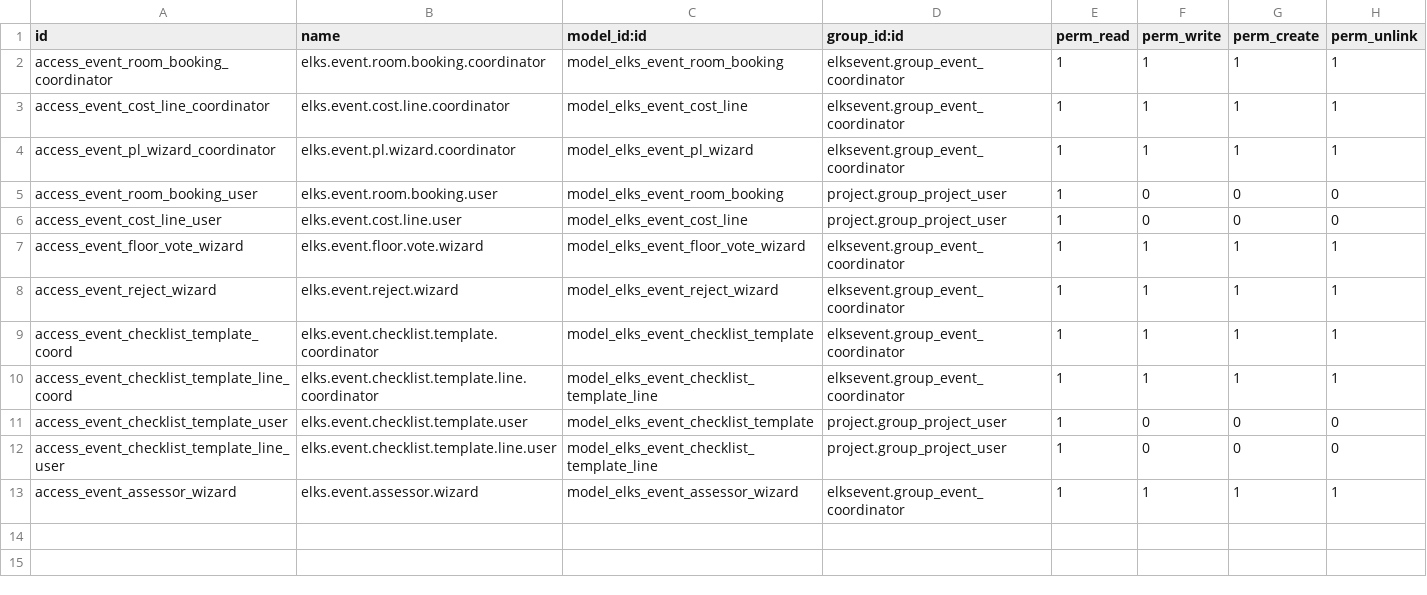
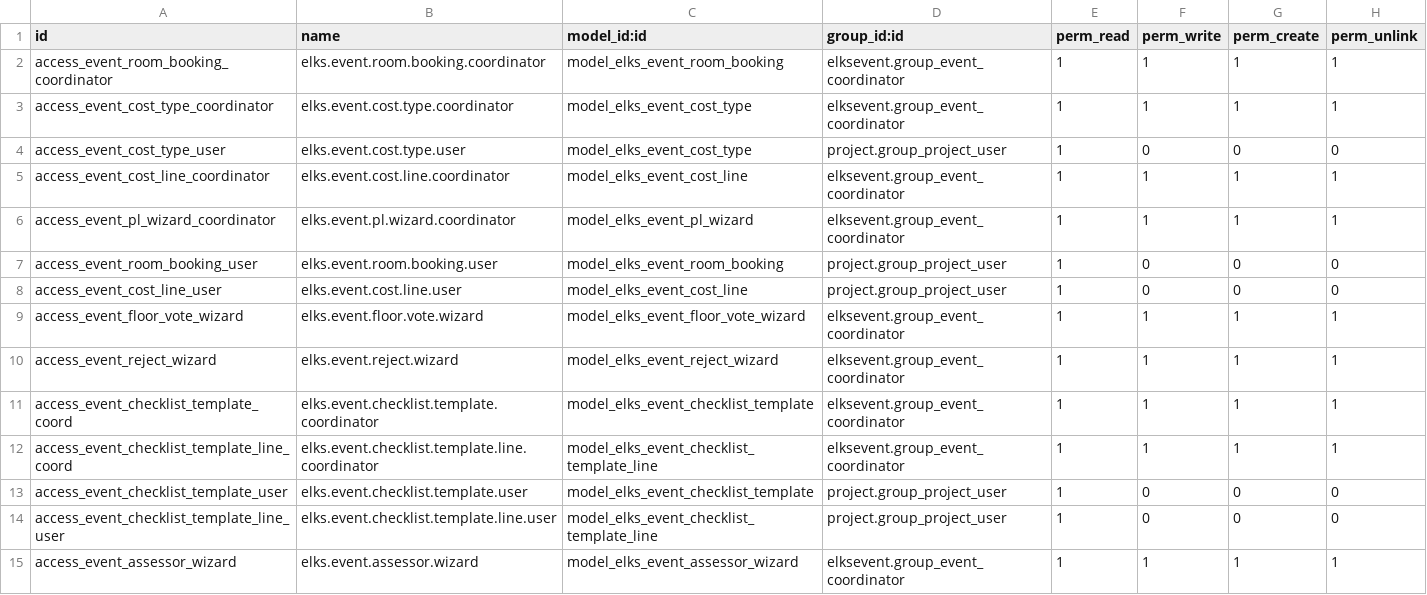
Before and after one commit to LeoricCryotek/elksevent, a CSV file: security/ir.model.access.csv, drawn as a sheet; the diff names each change by its address in the sheet, - before the commit and + after, or states it on an @@ line.

```diff
--- a/security/ir.model.access.csv
+++ b/security/ir.model.access.csv
+row 3: access_event_cost_type_coordinator | elks.event.cost.type.coordinator | model_elks_event_cost_type | elksevent.group_event_coordinator | 1 | 1 | 1 | 1
+row 4: access_event_cost_type_user | elks.event.cost.type.user | model_elks_event_cost_type | project.group_project_user | 1 | 0 | 0 | 0
```
Also changed, not shown: 12 other files.
